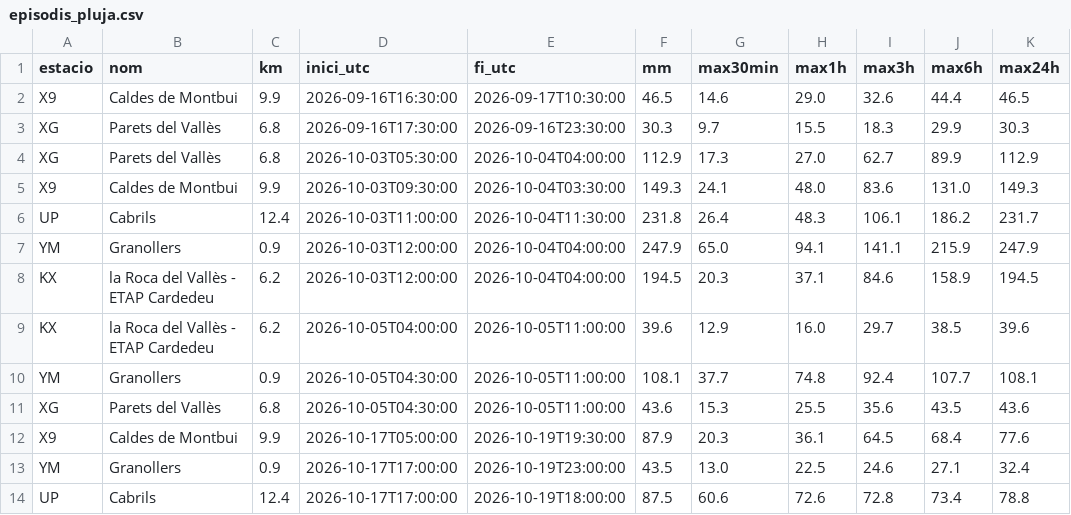
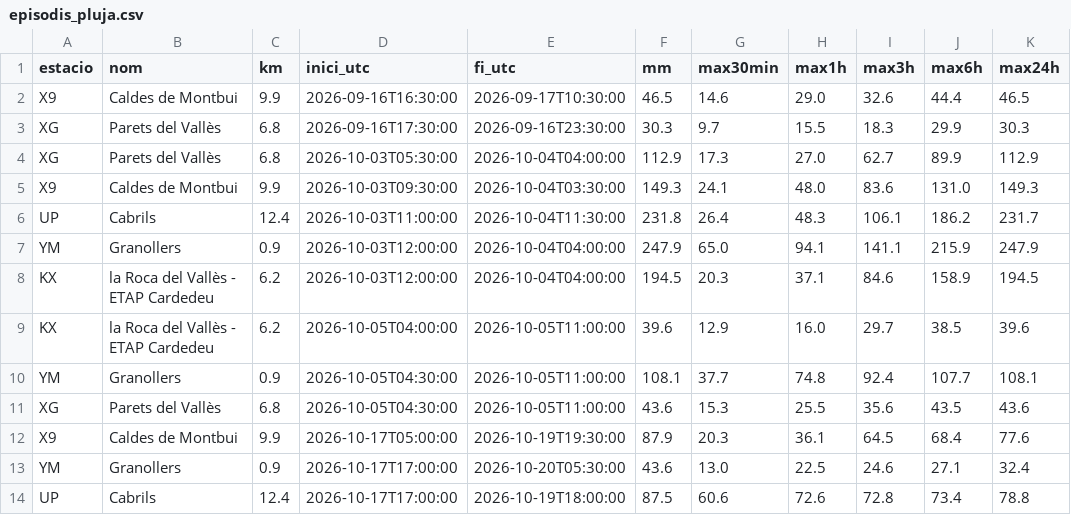
Before and after one commit to correvents/inundacions, a CSV file: data/granollers/xema/episodis_pluja.csv, drawn as a sheet.

```diff
--- a/data/granollers/xema/episodis_pluja.csv
+++ b/data/granollers/xema/episodis_pluja.csv
@@ -12,3 +12,3 @@ XG,Parets del Vallès,6.8,2026-10-05T04:30:00,2026-10-05T11:00:00,43.6,15.3,25.5
 X9,Caldes de Montbui,9.9,2026-10-17T05:00:00,2026-10-19T19:30:00,87.9,20.3,36.1,64.5,68.4,77.6
-YM,Granollers,0.9,2026-10-17T17:00:00,2026-10-19T23:00:00,43.5,13.0,22.5,24.6,27.1,32.4
+YM,Granollers,0.9,2026-10-17T17:00:00,2026-10-20T05:30:00,43.6,13.0,22.5,24.6,27.1,32.4
 UP,Cabrils,12.4,2026-10-17T17:00:00,2026-10-19T18:00:00,87.5,60.6,72.6,72.8,73.4,78.8
```
Also changed, not shown: data/granollers/xema/KX.csv, data/granollers/xema/UP.csv, 3 other files.
